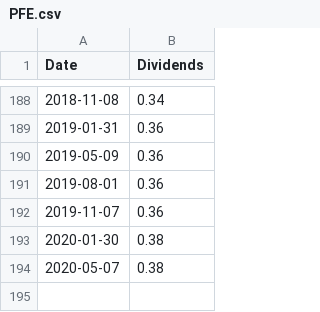
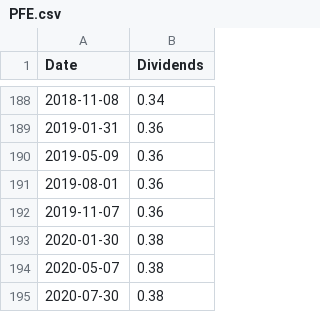
Before and after one commit to suchak1/hyperdrive, a CSV file: data/dividends/PFE.csv, drawn as a sheet; only a part is shown, gaps mark what is left out.

```diff
--- a/data/dividends/PFE.csv
+++ b/data/dividends/PFE.csv
@@ -194 +194,2 @@ Date,Dividends
 2020-05-07,0.38
+2020-07-30,0.38
```
Also changed, not shown: data/dividends/AAPL.csv, data/dividends/C.csv, 8 other files.
